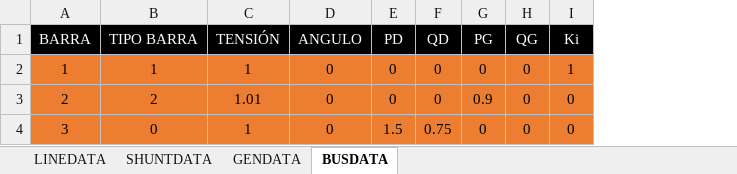
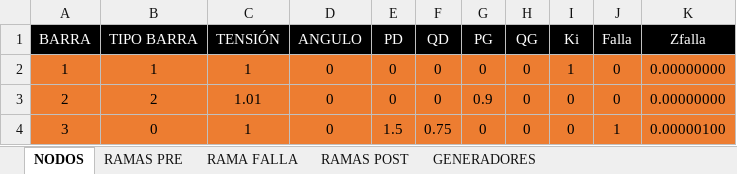
Before and after one commit to edumntg/Estabilidad-Transitoria-PIII, an Excel workbook: BUSDATA.xlsx, sheet NODOS, drawn as a sheet; values as stored, in another font and other column widths than the file's, no borders; the diff names each change by its address in the sheet, - before the commit and + after, or states it on an @@ line.

Commit message:
Cambios 09/10
* FDC a funcion
* Ybus a funcion
* Ybus extendida a funcion
* pre/falla/postfalla en Excel

Otros

```diff
--- a/BUSDATA.xlsx (sheet NODOS)
+++ b/BUSDATA.xlsx (sheet NODOS)
-sheet tab: LINEDATA
+sheet tab: RAMAS PRE
-sheet tab: GENDATA
+sheet tab: GENERADORES
-sheet tab: BUSDATA
+sheet tab: NODOS
-sheet tab: SHUNTDATA
+sheet tab: RAMA FALLA
+sheet tab: RAMAS POST
@@ sheet tab order changed: NODOS | RAMAS PRE | RAMA FALLA | RAMAS POST | GENERADORES @@
+column J (Falla), rows 2-4: 0 | 0 | 1
+column K (Zfalla), rows 2-4: 0.00000000 | 0.00000000 | 0.00000100
```
Also changed, not shown: sheet RAMAS PRE, 12 other files.
